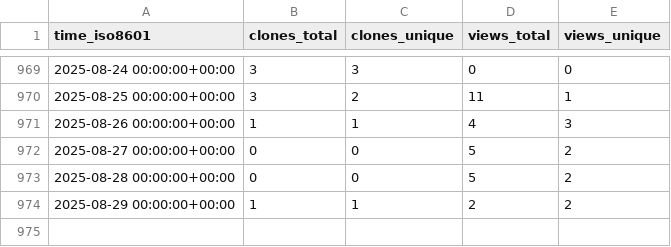
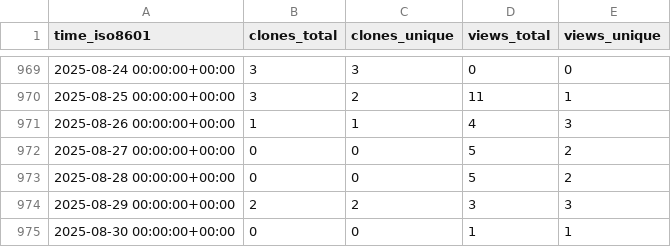
Before and after one commit to slacgismo/ghrs-data, a CSV file: slacgismo/gridlabd/ghrs-data/views_clones_aggregate.csv, drawn as a sheet; only a part is shown, gaps mark what is left out.

```diff
--- a/slacgismo/gridlabd/ghrs-data/views_clones_aggregate.csv
+++ b/slacgismo/gridlabd/ghrs-data/views_clones_aggregate.csv
@@ -973,2 +973,3 @@ time_iso8601,clones_total,clones_unique,views_total,views_unique
 2025-08-28 00:00:00+00:00,0,0,5,2
-2025-08-29 00:00:00+00:00,1,1,2,2
+2025-08-29 00:00:00+00:00,2,2,3,3
+2025-08-30 00:00:00+00:00,0,0,1,1
```
Also changed, not shown: 1 other file.
